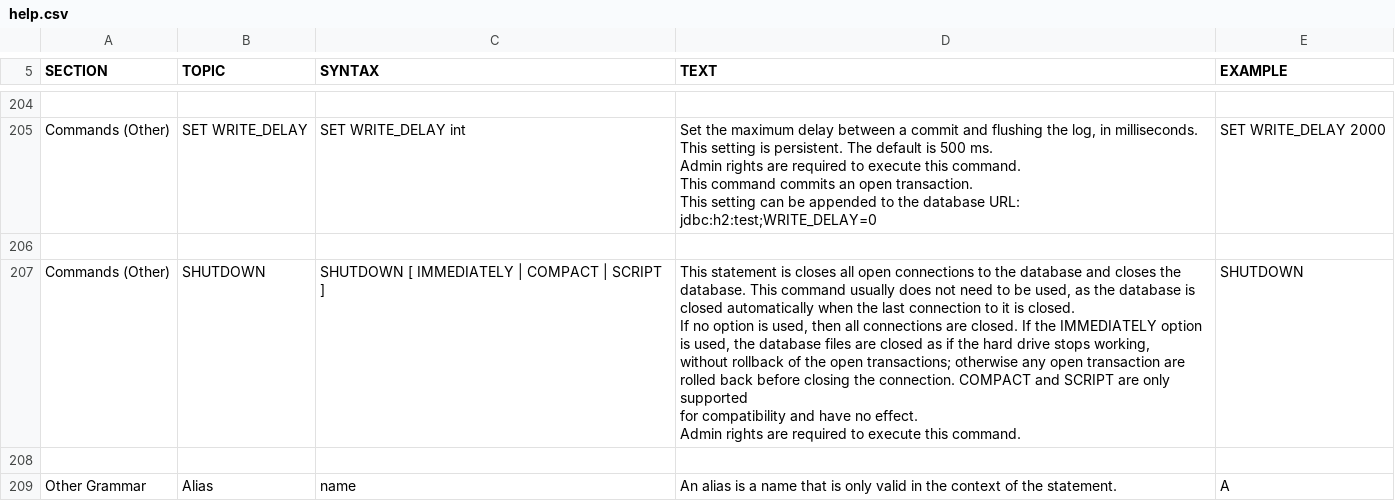
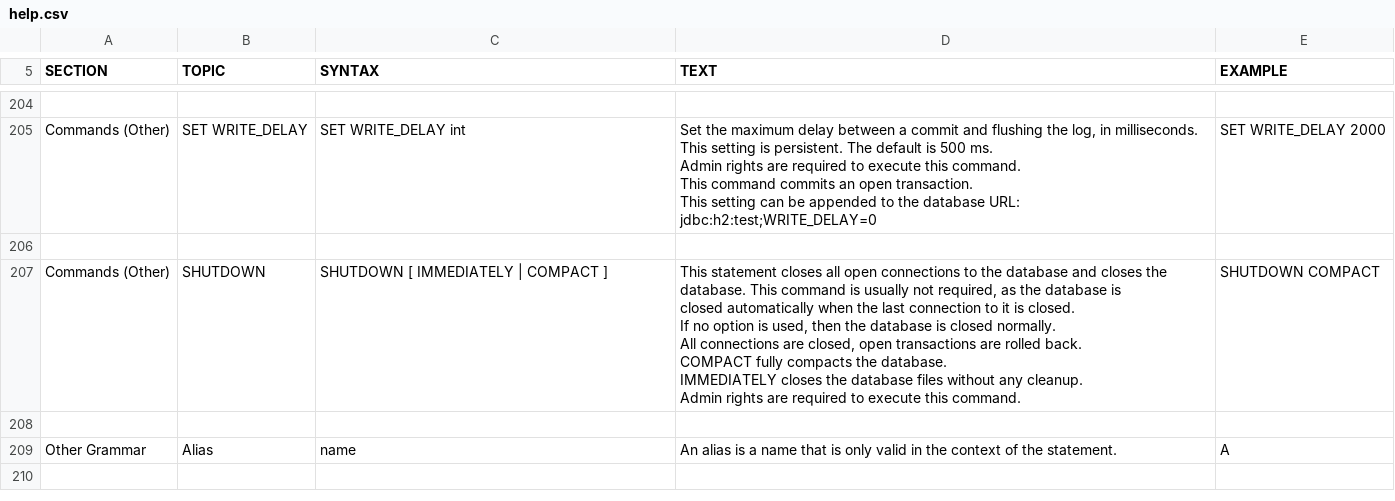
Before and after one commit to svn2github/H2-Mirror, a CSV file: h2/src/docsrc/help/help.csv, drawn as a sheet; only a part is shown, gaps mark what is left out; the shorter side is filled out with more unchanged rows.

Commit message:
git-svn-id: http://h2database.googlecode.com/svn/trunk@1993 e6896862-9d19-0410-bfb3-e9fa5d50e656

```diff
--- a/h2/src/docsrc/help/help.csv
+++ b/h2/src/docsrc/help/help.csv
@@ -1350,19 +1350,18 @@ SET WRITE_DELAY 2000
 
-"Commands (Other)","SHUTDOWN","
-SHUTDOWN [ IMMEDIATELY | COMPACT | SCRIPT ]
-","
-This statement is closes all open connections to the database and closes the
-database. This command usually does not need to be used, as the database is
-closed automatically when the last connection to it is closed.
-
-If no option is used, then all connections are closed. If the IMMEDIATELY option
-is used, the database files are closed as if the hard drive stops working,
-without rollback of the open transactions; otherwise any open transaction are
-rolled back before closing the connection. COMPACT and SCRIPT are only supported
-for compatibility and have no effect.
-
-Admin rights are required to execute this command.
-","
-SHUTDOWN
-"
+"Commands (Other)","SHUTDOWN","
+SHUTDOWN [ IMMEDIATELY | COMPACT ]
+","
+This statement closes all open connections to the database and closes the
+database. This command is usually not required, as the database is
+closed automatically when the last connection to it is closed.
+
+If no option is used, then the database is closed normally.
+All connections are closed, open transactions are rolled back.
+COMPACT fully compacts the database.
+IMMEDIATELY closes the database files without any cleanup.
+
+Admin rights are required to execute this command.
+","
+SHUTDOWN COMPACT
+"
 
```
Also changed, not shown: 8 other files.
